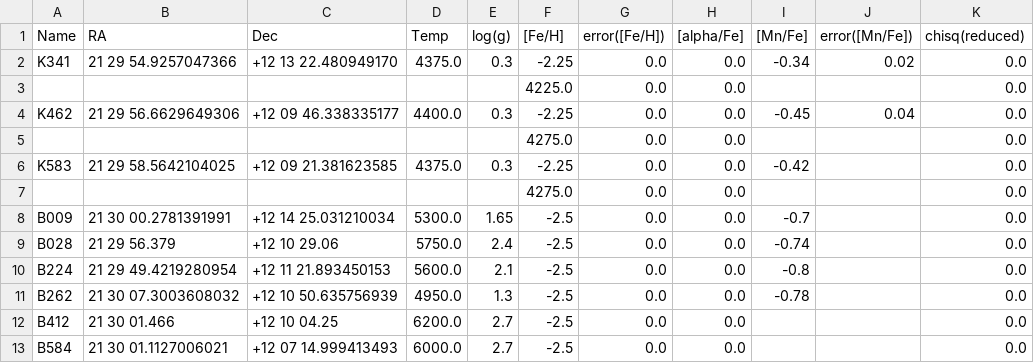
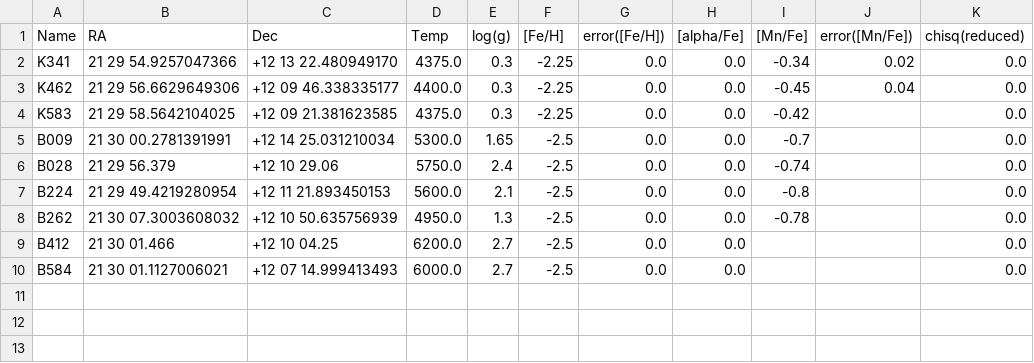
Before and after one commit to mdlreyes/SMAUG, a CSV file: code/data/hires_data_final/GCs/M15_sobeck11_final.csv, drawn as a sheet; the diff names each change by its address in the sheet, - before the commit and + after, or states it on an @@ line.

```diff
--- a/code/data/hires_data_final/GCs/M15_sobeck11_final.csv
+++ b/code/data/hires_data_final/GCs/M15_sobeck11_final.csv
-row 3:  |  |  |  |  | 4225.0 | 0.0 | 0.0 |  |  | 0.0
-row 5:  |  |  |  |  | 4275.0 | 0.0 | 0.0 |  |  | 0.0
-row 7:  |  |  |  |  | 4275.0 | 0.0 | 0.0 |  |  | 0.0
```
Also changed, not shown: code/data/gc_checks/7089l1_parallaxes.csv, code/data/hires_data_final/scl/north12_final.csv, 11 other files.
